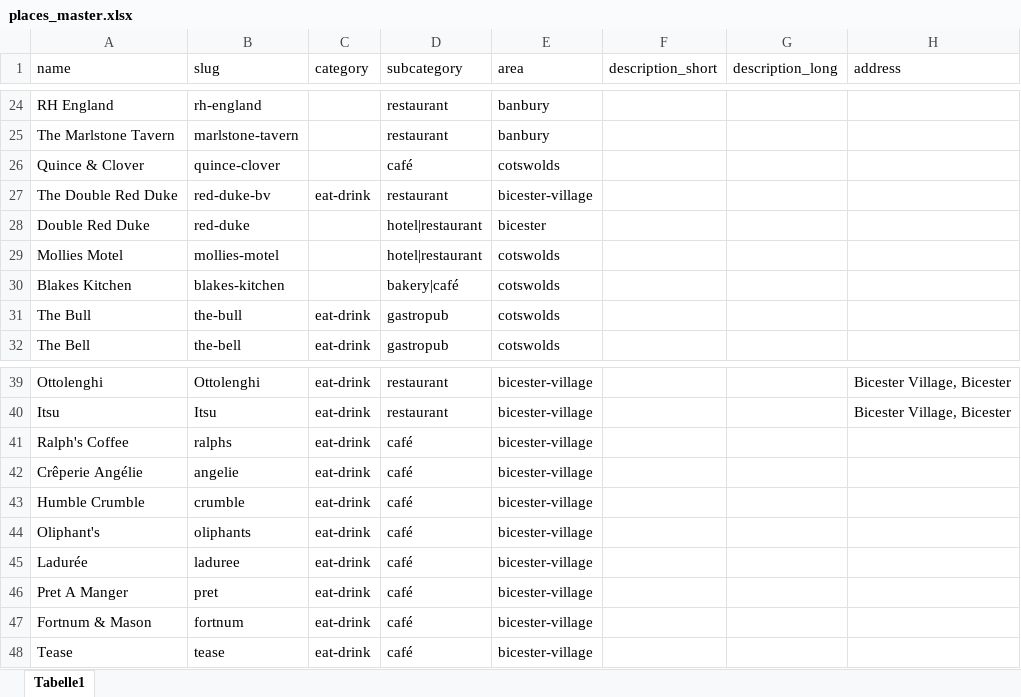
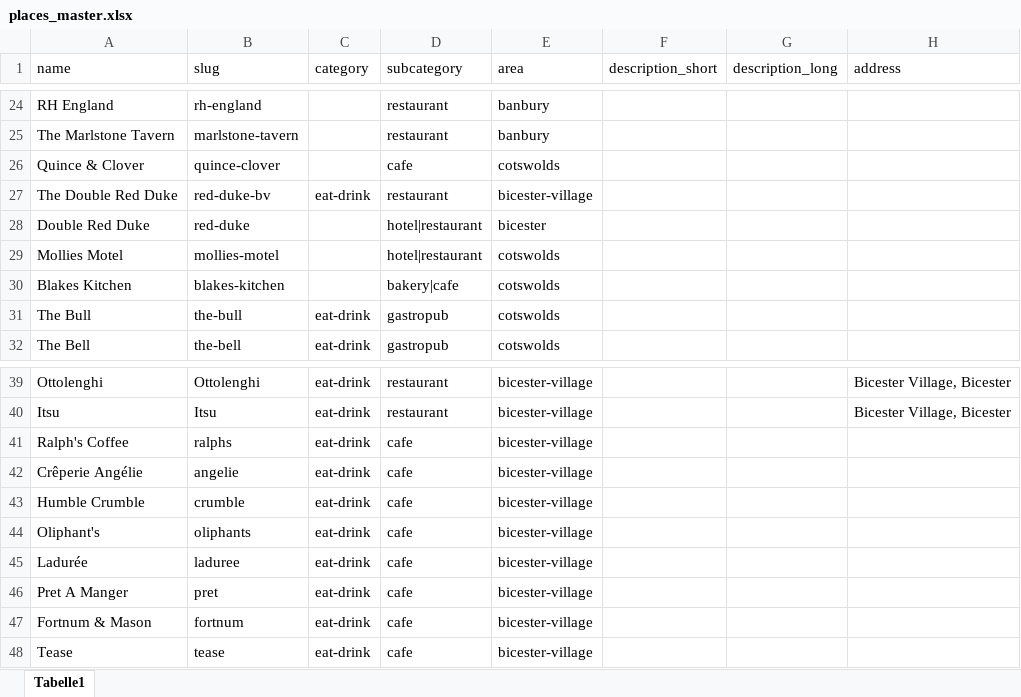
Before and after one commit to lovewue/bicesterguide, an Excel workbook: data/places_master.xlsx, sheet Tabelle1, drawn as a sheet; only a part is shown, gaps mark what is left out; values as stored, in another font and other column widths than the file's, no borders; the diff names each change by its address in the sheet, - before the commit and + after, or states it on an @@ line.

Commit message:
cafe

```diff
--- a/data/places_master.xlsx (sheet Tabelle1)
+++ b/data/places_master.xlsx (sheet Tabelle1)
-D26 (subcategory): café
+D26 (subcategory): cafe
-D30 (subcategory): bakery|café
+D30 (subcategory): bakery|cafe
-D41:D48 (subcategory): café
+D41:D48 (subcategory): cafe
```
Also changed, not shown: 1 other file.
